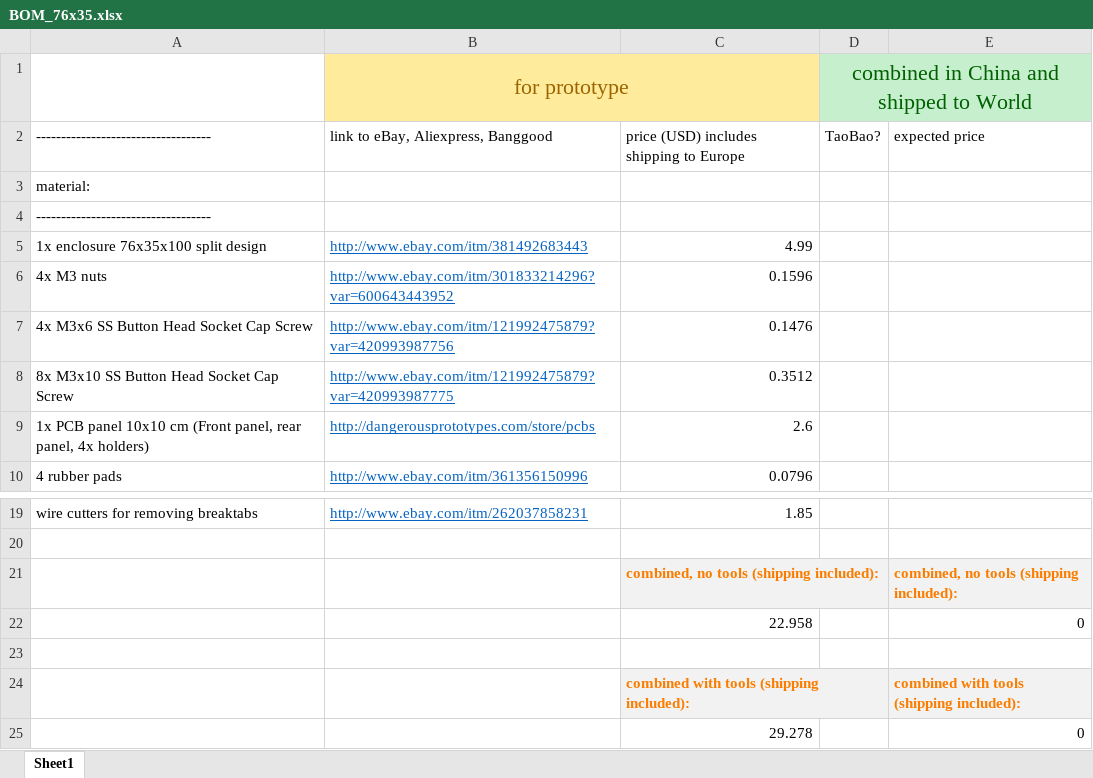
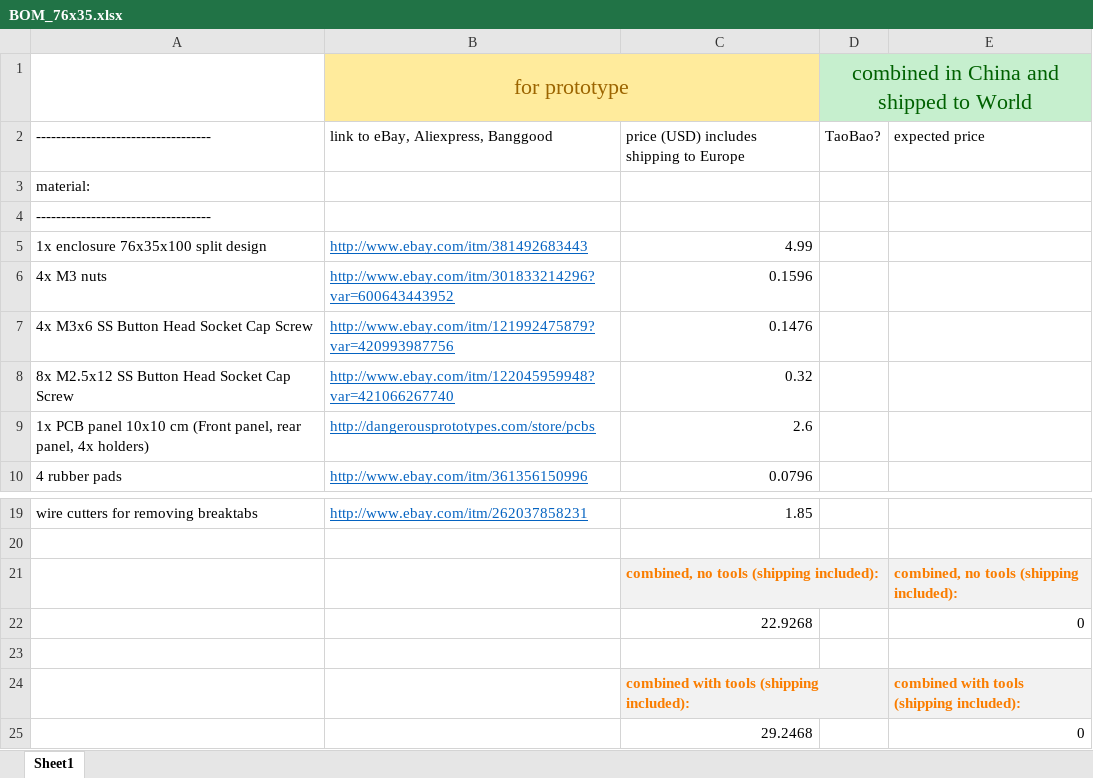
Before and after one commit to luftek/LimeSDR-USB, an Excel workbook: hardware/plug/1v2/Enclosure/0v3_Alu_Sample_better_documentation/BOM_76x35.xlsx, sheet Sheet1, drawn as a sheet; only a part is shown, gaps mark what is left out; values as stored, in another font and other column widths than the file's, no borders; removed rows and columns are numbered as before the commit, all else as after; the diff names each change by its address in the sheet, - before the commit and + after, or states it on an @@ line.

Commit message:
BOM 76x35 fix
M2.5 screw, not M3 for front and rear panel

```diff
--- a/hardware/plug/1v2/Enclosure/0v3_Alu_Sample_better_documentation/BOM_76x35.xlsx (sheet Sheet1)
+++ b/hardware/plug/1v2/Enclosure/0v3_Alu_Sample_better_documentation/BOM_76x35.xlsx (sheet Sheet1)
-row 8: 8x M3x10 SS Button Head Socket Cap Screw | http://www.ebay.com/itm/121992475879?var=420993987775 | 0.3512
+row 8: 8x M2.5x12 SS Button Head Socket Cap Screw | http://www.ebay.com/itm/122045959948?var=421066267740 | 0.32
-C22: 22.958
+C22: 22.9268
-C25: 29.278
+C25: 29.2468
```
Also changed, not shown: 1 other file.
